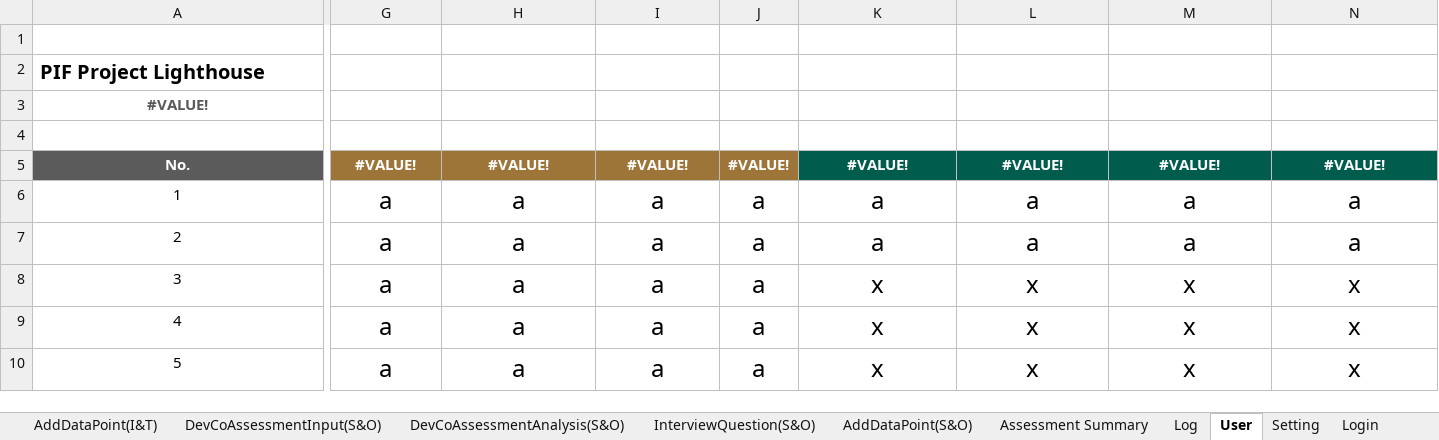
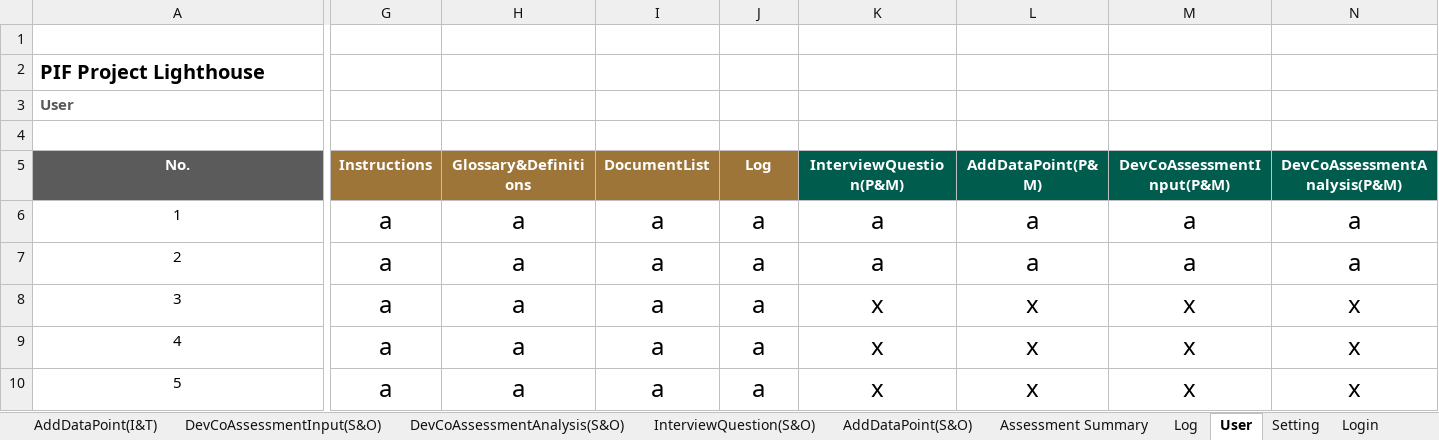
Before and after one commit to jemyap91/lighthouse_dash, an Excel workbook: assessment_guide/assessment_guide_diriyah.xlsm, sheet User, drawn as a sheet; only a part is shown, gaps mark what is left out; values as stored, in another font and other column widths than the file's, no borders; charts and pictures and conditional formats not drawn; the diff covers the shown part only; the diff names each change by its address in the sheet, - before the commit and + after, or states it on an @@ line.

```diff
--- a/assessment_guide/assessment_guide_diriyah.xlsm (sheet User)
+++ b/assessment_guide/assessment_guide_diriyah.xlsm (sheet User)
-A3 (No.): #VALUE!
+A3 (No.): User
-A3 alignment: center
+A3 alignment: left
-G5: #VALUE!
+G5: Instructions
-H5: #VALUE!
+H5: Glossary&Definitions
-I5: #VALUE!
+I5: DocumentList
-J5: #VALUE!
+J5: Log
-K5: #VALUE!
+K5: InterviewQuestion(P&M)
-L5: #VALUE!
+L5: AddDataPoint(P&M)
-M5: #VALUE!
+M5: DevCoAssessmentInput(P&M)
-N5: #VALUE!
+N5: DevCoAssessmentAnalysis(P&M)
```
Also changed, not shown: 22 edited cells elsewhere in this sheet, sheet DocumentList, sheet AddDataPoint(S&O), sheet AddDataPoint(D&C), sheet Assessment Summary, sheet DevCoAssessmentAnalysis(P&M), sheet AddDataPoint(D&T), 24 more sheets, charts or pictures, 3 other files.
